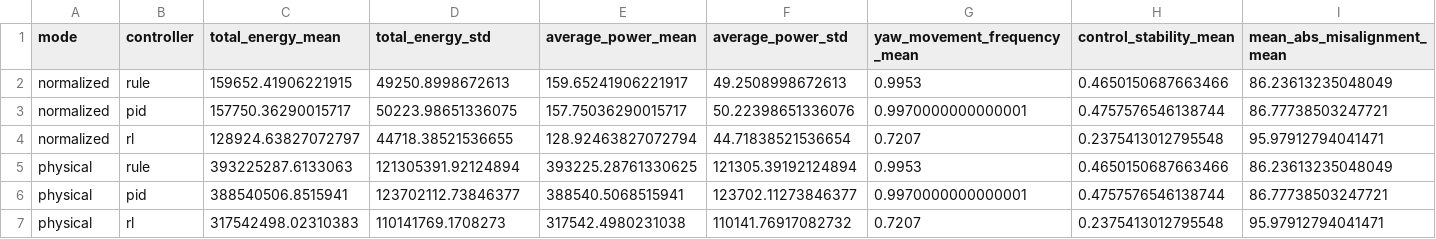
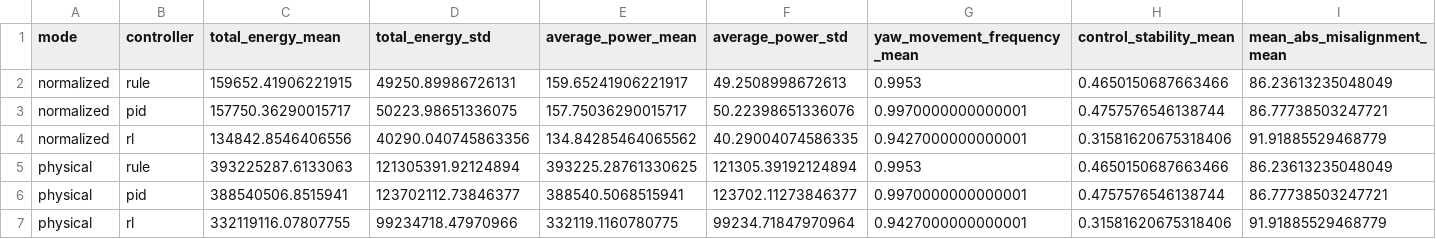
Before and after one commit to N-Jishnu/Reinforcement-Learning-Based-Intelligent-Yaw-Control-Simulation, a CSV file: windmill_yawn_system/yaw_ai_project/results/controller_comparison_summary.csv, drawn as a sheet.

```diff
--- a/windmill_yawn_system/yaw_ai_project/results/controller_comparison_summary.csv
+++ b/windmill_yawn_system/yaw_ai_project/results/controller_comparison_summary.csv
@@ -1,7 +1,7 @@
 mode,controller,total_energy_mean,total_energy_std,average_power_mean,average_power_std,yaw_movement_frequency_mean,control_stability_mean,mean_abs_misalignment_mean
-normalized,rule,159652.41906221915,49250.8998672613,159.65241906221917,49.2508998672613,0.9953,0.4650150687663466,86.23613235048049
+normalized,rule,159652.41906221915,49250.89986726131,159.65241906221917,49.2508998672613,0.9953,0.4650150687663466,86.23613235048049
 normalized,pid,157750.36290015717,50223.98651336075,157.75036290015717,50.22398651336076,0.9970000000000001,0.4757576546138744,86.77738503247721
-normalized,rl,128924.63827072797,44718.38521536655,128.92463827072794,44.71838521536654,0.7207,0.2375413012795548,95.97912794041471
+normalized,rl,134842.8546406556,40290.040745863356,134.84285464065562,40.29004074586335,0.9427000000000001,0.31581620675318406,91.91885529468779
 physical,rule,393225287.6133063,121305391.92124894,393225.28761330625,121305.39192124894,0.9953,0.4650150687663466,86.23613235048049
 physical,pid,388540506.8515941,123702112.73846377,388540.5068515941,123702.11273846377,0.9970000000000001,0.4757576546138744,86.77738503247721
-physical,rl,317542498.02310383,110141769.1708273,317542.4980231038,110141.76917082732,0.7207,0.2375413012795548,95.97912794041471
+physical,rl,332119116.07807755,99234718.47970966,332119.1160780775,99234.71847970964,0.9427000000000001,0.31581620675318406,91.91885529468779
```
Also changed, not shown: windmill_yawn_system/yaw_ai_project/results/controller_comparison_runs.csv, 5 other files.
